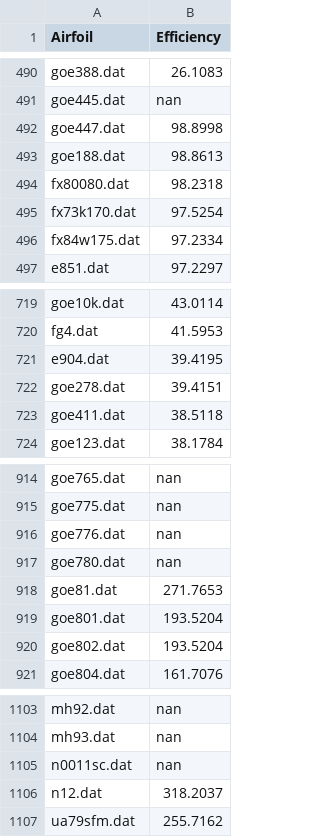
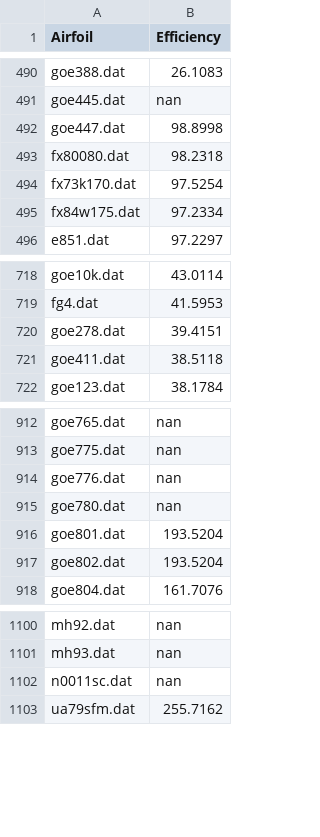
Before and after one commit to ledanielroman/AA2_ISAE, a CSV file: results_csv/efficiencies_CL_2.csv, drawn as a sheet; only a part is shown, gaps mark what is left out.

```diff
--- a/results_csv/efficiencies_CL_2.csv
+++ b/results_csv/efficiencies_CL_2.csv
@@ -492,3 +492,2 @@ goe445.dat,nan
 goe447.dat,98.8998
-goe188.dat,98.8613
 fx80080.dat,98.2318
@@ -720,3 +719,2 @@ goe10k.dat,43.0114
 fg4.dat,41.5953
-e904.dat,39.4195
 goe278.dat,39.4151
@@ -917,3 +915,2 @@ goe776.dat,nan
 goe780.dat,nan
-goe81.dat,271.7653
 goe801.dat,193.5204
@@ -1105,3 +1102,2 @@ mh93.dat,nan
 n0011sc.dat,nan
-n12.dat,318.2037
 ua79sfm.dat,255.7162
```
Also changed, not shown: results_csv/efficiencies_CL_1.csv, 3 other files.
